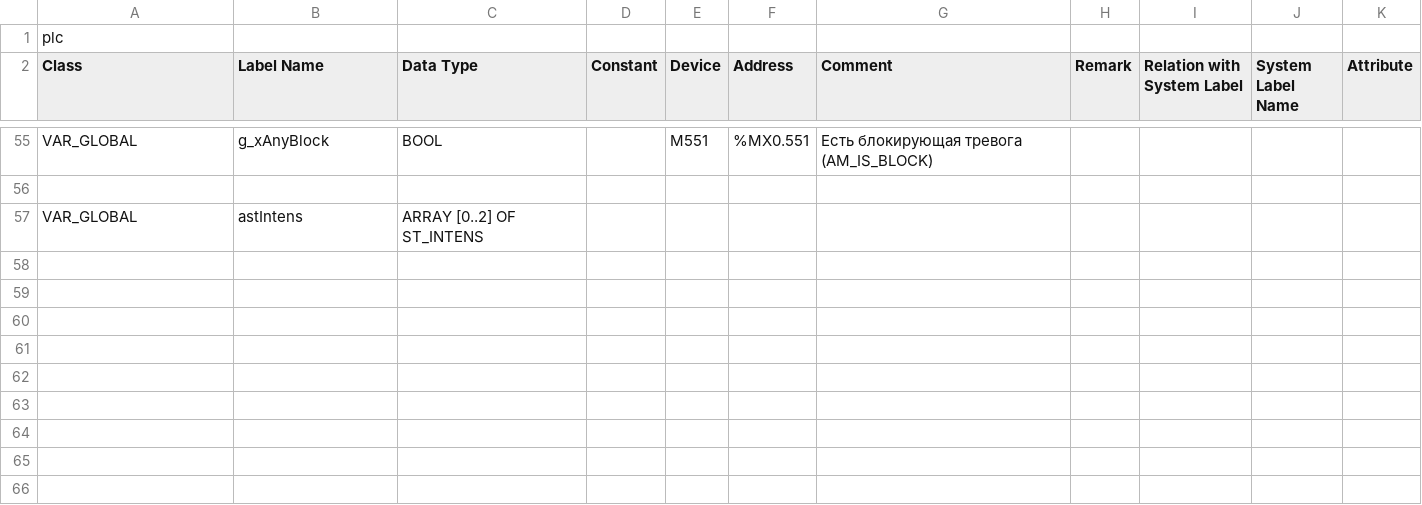
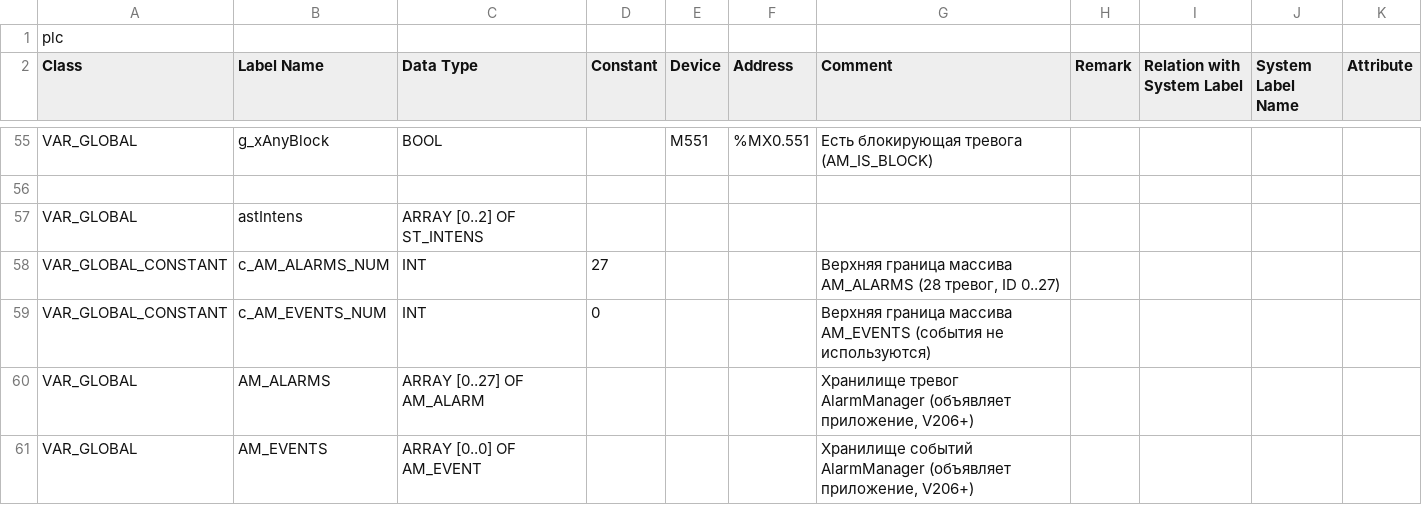
Before and after one commit to Serhioromano/gxw2-project-storage-hause, a CSV file: ПЛК/GVL.csv, drawn as a sheet; only a part is shown, gaps mark what is left out; the diff names each change by its address in the sheet, - before the commit and + after, or states it on an @@ line.

```diff
--- a/ПЛК/GVL.csv
+++ b/ПЛК/GVL.csv
+row 58: VAR_GLOBAL_CONSTANT | c_AM_ALARMS_NUM | INT | 27 |  |  | Верхняя граница массива AM_ALARMS (28 тревог, ID 0..27)
+row 59: VAR_GLOBAL_CONSTANT | c_AM_EVENTS_NUM | INT | 0 |  |  | Верхняя граница массива AM_EVENTS (события не используются)
+row 60: VAR_GLOBAL | AM_ALARMS | ARRAY [0..27] OF AM_ALARM |  |  |  | Хранилище тревог AlarmManager (объявляет приложение, V206+)
+row 61: VAR_GLOBAL | AM_EVENTS | ARRAY [0..0] OF AM_EVENT |  |  |  | Хранилище событий AlarmManager (объявляет приложение, V206+)
```
Also changed, not shown: ПЛК/src/PRG_INIT.csv, ПЛК/src/PRG_ROUTINE.csv, 8 other files.
